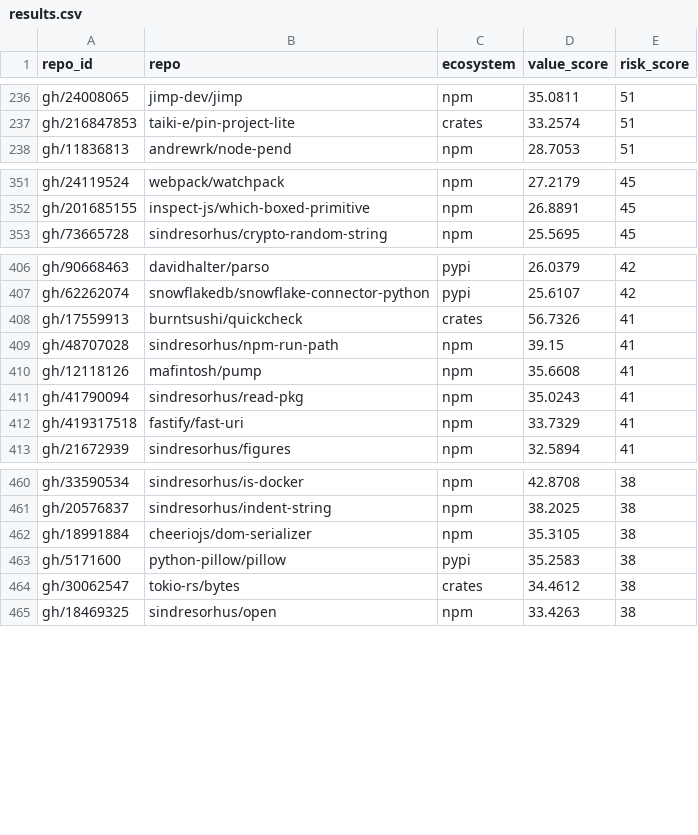
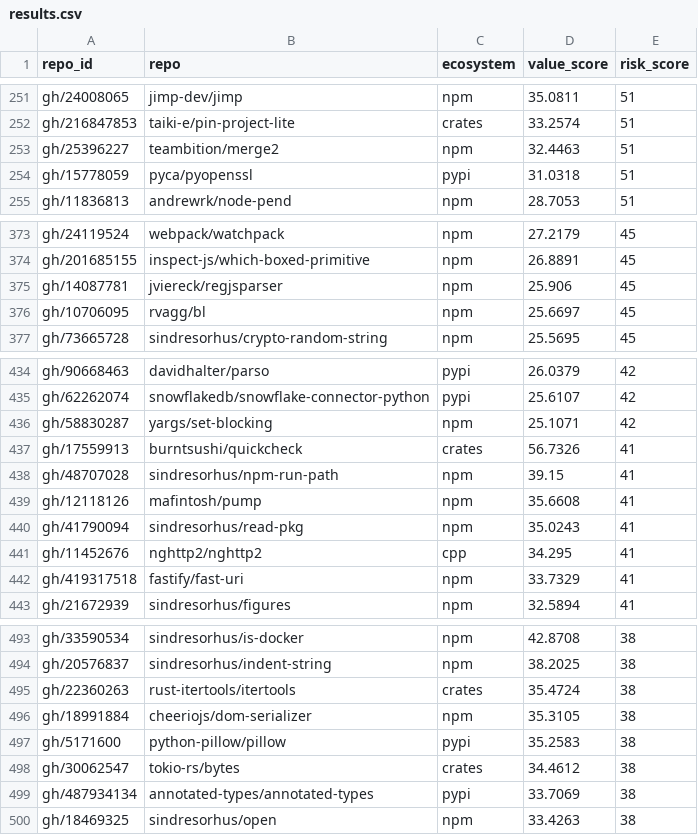
Before and after one commit to osendowment/model, a CSV file: data/results.csv, drawn as a sheet; only a part is shown, gaps mark what is left out; the diff covers the shown part only; the diff names each change by its address in the sheet, - before the commit and + after, or states it on an @@ line.

```diff
--- a/data/results.csv
+++ b/data/results.csv
+row 253: gh/25396227 | teambition/merge2 | npm | 32.4463 | 51
+row 254: gh/15778059 | pyca/pyopenssl | pypi | 31.0318 | 51
+row 375: gh/14087781 | jviereck/regjsparser | npm | 25.906 | 45
+row 376: gh/10706095 | rvagg/bl | npm | 25.6697 | 45
+row 436: gh/58830287 | yargs/set-blocking | npm | 25.1071 | 42
+row 441: gh/11452676 | nghttp2/nghttp2 | cpp | 34.295 | 41
+row 495: gh/22360263 | rust-itertools/itertools | crates | 35.4724 | 38
+row 499: gh/487934134 | annotated-types/annotated-types | pypi | 33.7069 | 38
```
Also changed, not shown: 30 added rows elsewhere in this file, data/eligibility/eligibility.csv, data/eligibility/funding.csv, 2 other files.
